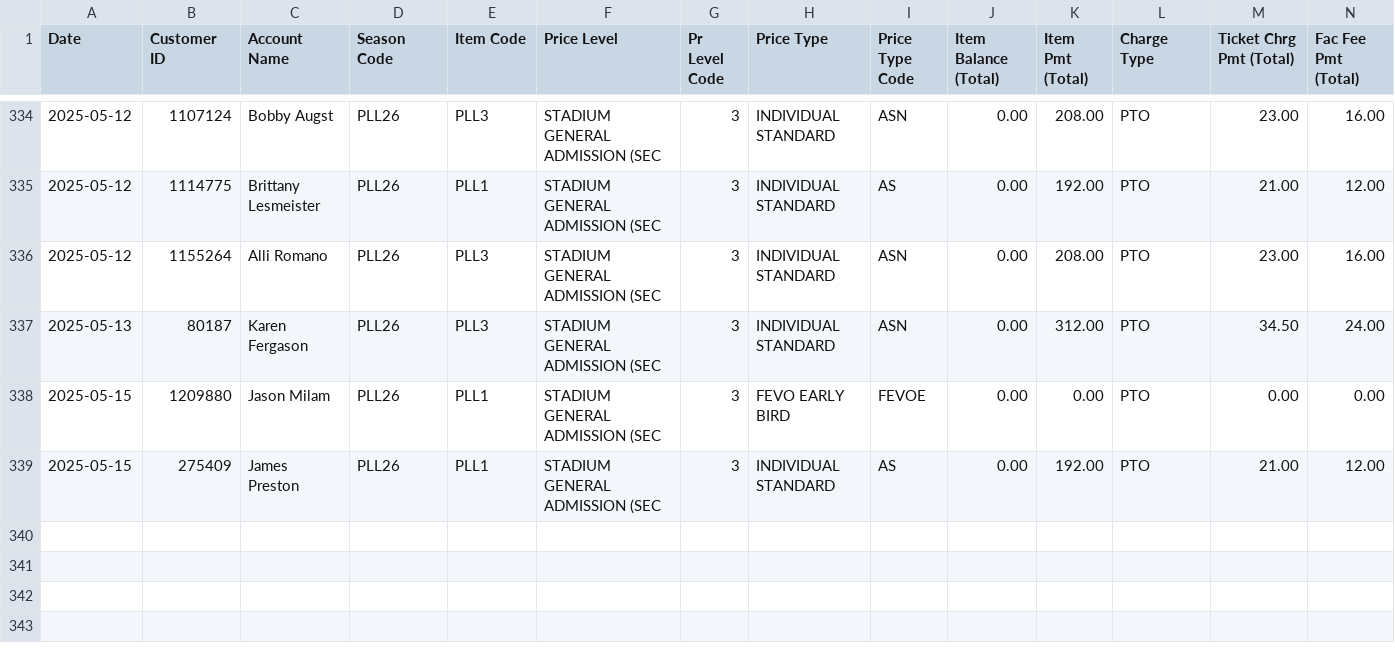
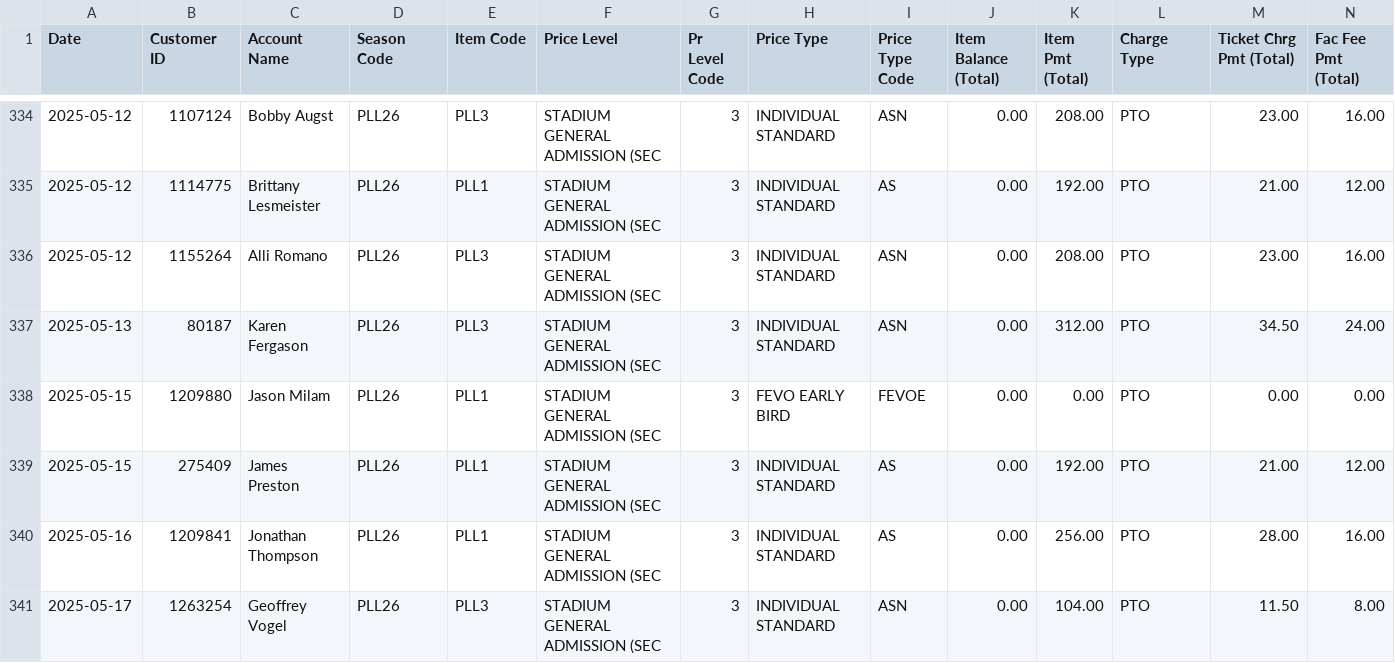
Before and after one commit to spuchta/PLL_BI_TIX, a CSV file: sales-reports/Denver/PLL Original Item Sales - SINGLE TICKET SALES.csv, drawn as a sheet; only a part is shown, gaps mark what is left out; rows hold the shown columns only; the diff names each change by its address in the sheet, - before the commit and + after, or states it on an @@ line.

```diff
--- a/sales-reports/Denver/PLL Original Item Sales - SINGLE TICKET SALES.csv
+++ b/sales-reports/Denver/PLL Original Item Sales - SINGLE TICKET SALES.csv
+row 340: 2025-05-16 | 1209841 | Jonathan Thompson | PLL26 | PLL1 | STADIUM GENERAL ADMISSION (SEC | 3 | INDIVIDUAL STANDARD | AS | 0.00 | 256.00 | PTO | 28.00 | 16.00
+row 341: 2025-05-17 | 1263254 | Geoffrey Vogel | PLL26 | PLL3 | STADIUM GENERAL ADMISSION (SEC | 3 | INDIVIDUAL STANDARD | ASN | 0.00 | 104.00 | PTO | 11.50 | 8.00
```
Also changed, not shown: sales-reports/Denver/PLL Original Item Sales - HOMECOMING PASS SALES.csv, sales-reports/Fairfield/Master Sales by Item cumulative sales, not transactional - PLL.csv, 4 other files.
